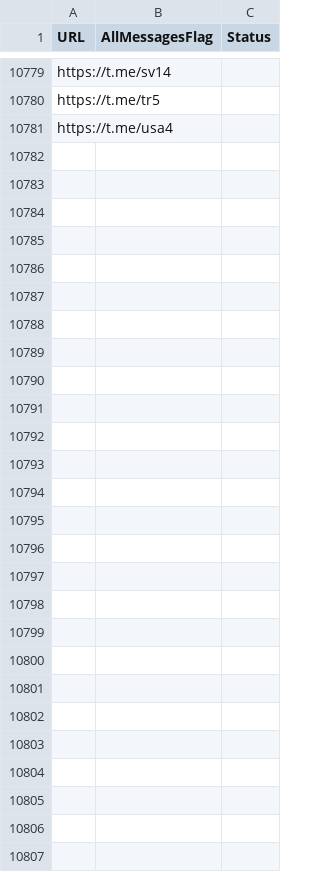
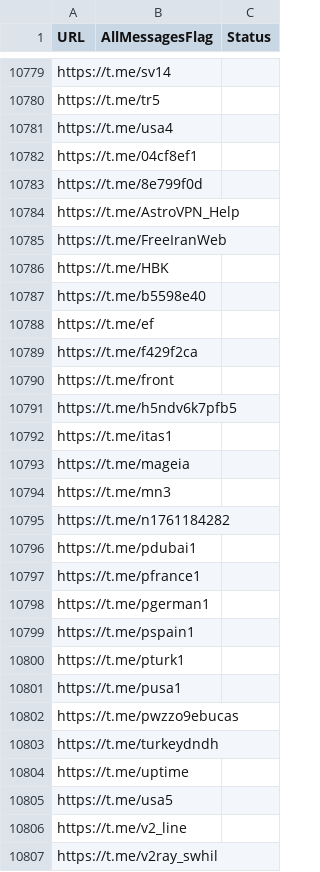
Before and after one commit to RaminTabriz/V2rayCollector, a CSV file: channels.csv, drawn as a sheet; only a part is shown, gaps mark what is left out; the diff names each change by its address in the sheet, - before the commit and + after, or states it on an @@ line.

```diff
--- a/channels.csv
+++ b/channels.csv
+row 10782: https://t.me/04cf8ef1
+row 10783: https://t.me/8e799f0d
+row 10784: https://t.me/AstroVPN_Help
+row 10785: https://t.me/FreeIranWeb
+row 10786: https://t.me/HBK
+row 10787: https://t.me/b5598e40
+row 10788: https://t.me/ef
+row 10789: https://t.me/f429f2ca
+row 10790: https://t.me/front
+row 10791: https://t.me/h5ndv6k7pfb5
+row 10792: https://t.me/itas1
+row 10793: https://t.me/mageia
+row 10794: https://t.me/mn3
+row 10795: https://t.me/n1761184282
+row 10796: https://t.me/pdubai1
+row 10797: https://t.me/pfrance1
+row 10798: https://t.me/pgerman1
+row 10799: https://t.me/pspain1
+row 10800: https://t.me/pturk1
+row 10801: https://t.me/pusa1
+row 10802: https://t.me/pwzzo9ebucas
+row 10803: https://t.me/turkeydndh
+row 10804: https://t.me/uptime
+row 10805: https://t.me/usa5
+row 10806: https://t.me/v2_line
+row 10807: https://t.me/v2ray_swhil
```
Also changed, not shown: stats/history.csv, 2 other files.
